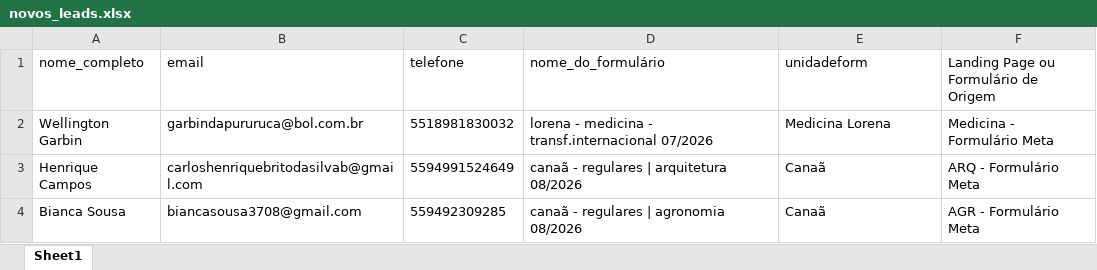
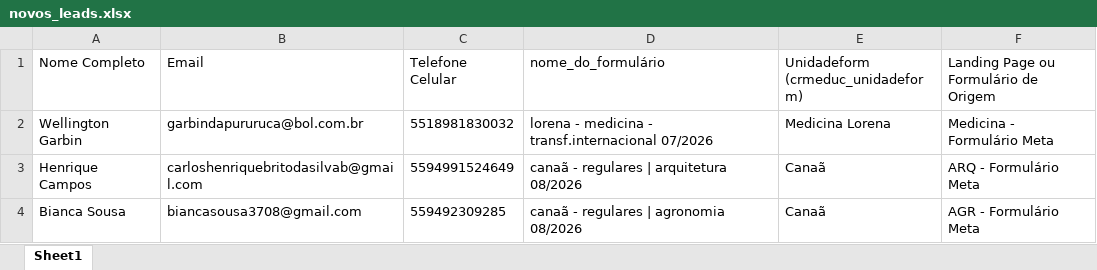
Before and after one commit to hugolosqui-trivento/automacao_meta, an Excel workbook: novos_leads.xlsx, sheet Sheet1, drawn as a sheet; values as stored, in another font and other column widths than the file's, no borders; the diff names each change by its address in the sheet, - before the commit and + after, or states it on an @@ line.

```diff
--- a/novos_leads.xlsx (sheet Sheet1)
+++ b/novos_leads.xlsx (sheet Sheet1)
-A1: nome_completo
+A1: Nome Completo
-B1: email
+B1: Email
-C1: telefone
+C1: Telefone Celular
-E1: unidadeform
+E1: Unidadeform (crmeduc_unidadeform)
```
Also changed, not shown: 1 other file.
